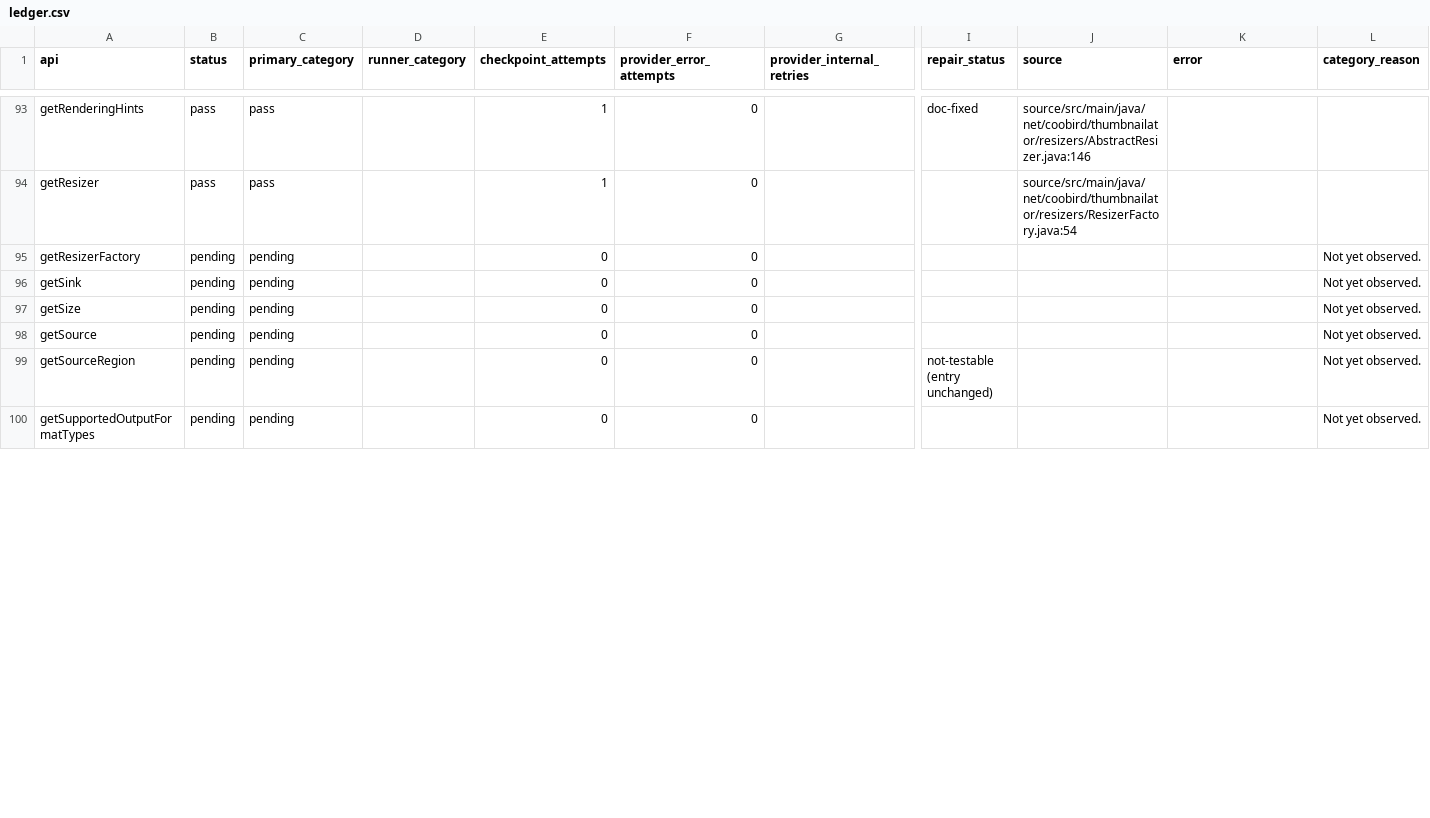
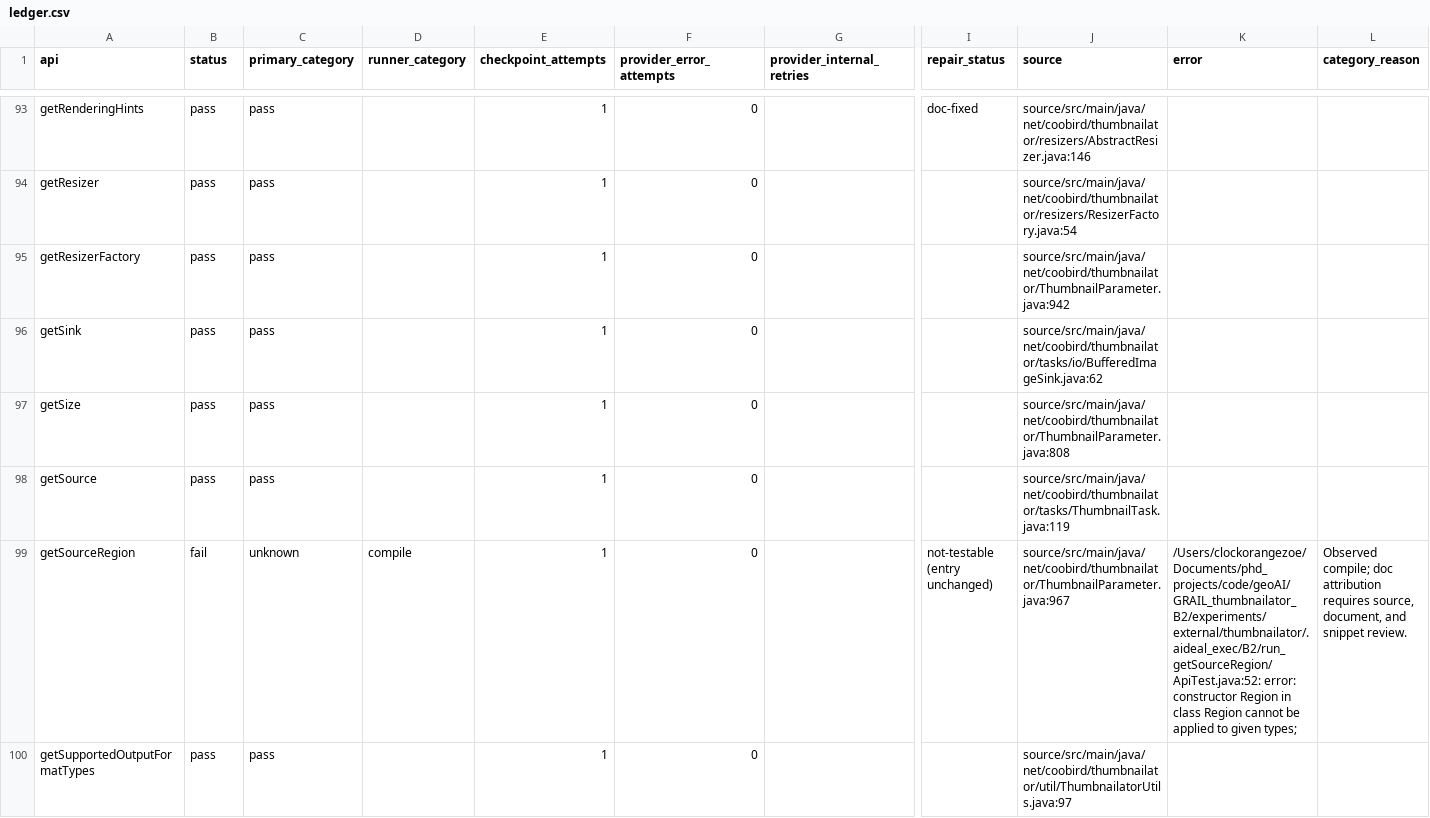
Before and after one commit to ZhuochengShang/GRAIL, a CSV file: experiments/external/overnight_audit/thumbnailator/B2/ledger.csv, drawn as a sheet; only a part is shown, gaps mark what is left out; the diff covers the shown part only; the diff names each change by its address in the sheet, - before the commit and + after, or states it on an @@ line.

Commit message:
Checkpoint overnight attempt and repair evidence

```diff
--- a/experiments/external/overnight_audit/thumbnailator/B2/ledger.csv
+++ b/experiments/external/overnight_audit/thumbnailator/B2/ledger.csv
-B95:B98 (status): pending
+B95:B98 (status): pass
-C95:C98 (primary_category): pending
+C95:C98 (primary_category): pass
-E95:E100 (checkpoint_attempts): 0
+E95:E100 (checkpoint_attempts): 1
-J95 (source): (empty)
+J95 (source): source/src/main/java/net/coobird/thumbnailator/ThumbnailParameter.java:942
-L95:L98 (category_reason): Not yet observed.
+L95:L98 (category_reason): (empty)
-J96 (source): (empty)
+J96 (source): source/src/main/java/net/coobird/thumbnailator/tasks/io/BufferedImageSink.java:62
-J97 (source): (empty)
+J97 (source): source/src/main/java/net/coobird/thumbnailator/ThumbnailParameter.java:808
-J98 (source): (empty)
+J98 (source): source/src/main/java/net/coobird/thumbnailator/tasks/ThumbnailTask.java:119
-B99 (status): pending
+B99 (status): fail
-C99 (primary_category): pending
+C99 (primary_category): unknown
-D99 (runner_category): (empty)
+D99 (runner_category): compile
-J99 (source): (empty)
+J99 (source): source/src/main/java/net/coobird/thumbnailator/ThumbnailParameter.java:967
-K99 (error): (empty)
+K99 (error): /Users/clockorangezoe/Documents/phd_projects/code/geoAI/GRAIL_thumbnailator_B2/experiments/external/thumbnailator/.aideal_exec/B2/run_getSourceRegion/ApiTest.java:52: error: constructor Region in class Region cannot be applied to given types;
-L99 (category_reason): Not yet observed.
+L99 (category_reason): Observed compile; doc attribution requires source, document, and snippet review.
-B100 (status): pending
+B100 (status): pass
-C100 (primary_category): pending
+C100 (primary_category): pass
-J100 (source): (empty)
+J100 (source): source/src/main/java/net/coobird/thumbnailator/util/ThumbnailatorUtils.java:97
-L100 (category_reason): Not yet observed.
+L100 (category_reason): (empty)
```
Also changed, not shown: 65 edited cells elsewhere in this file, experiments/external/overnight_audit/data_validation/mir_eval/A1/api_test_data.csv, experiments/external/overnight_audit/data_validation/tslearn/A1/api_test_data.csv, 55 other files.
